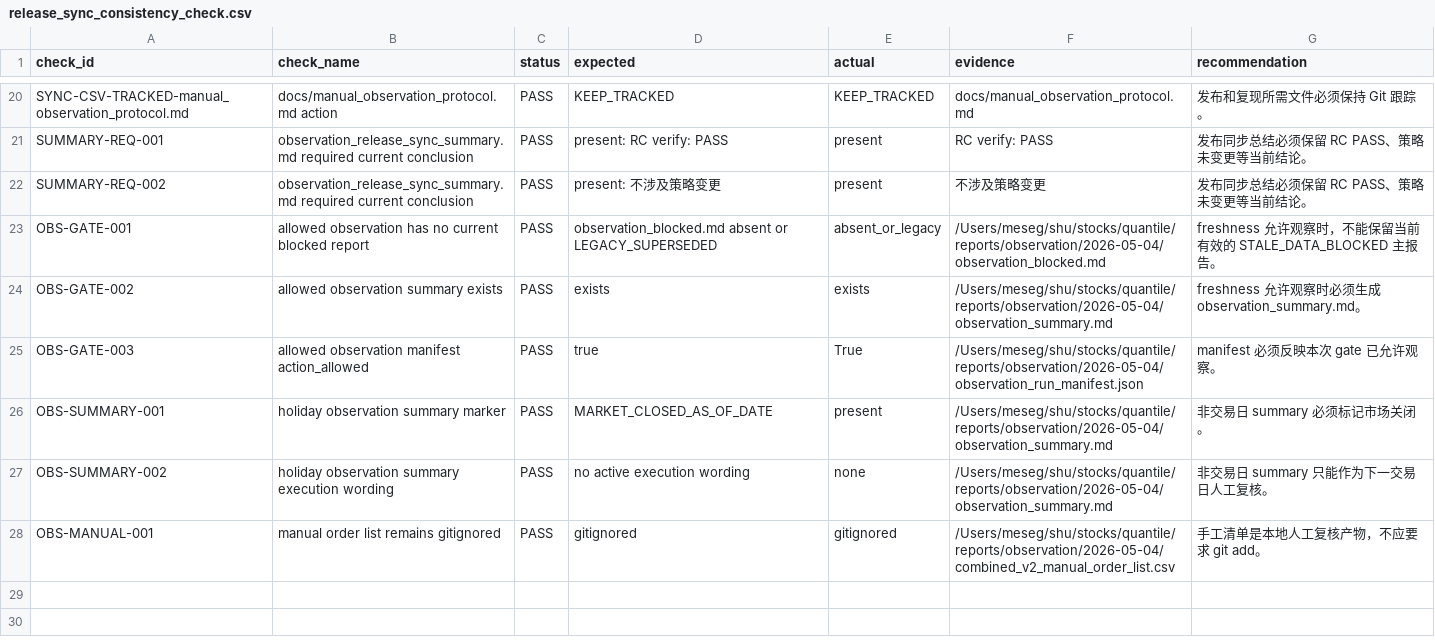
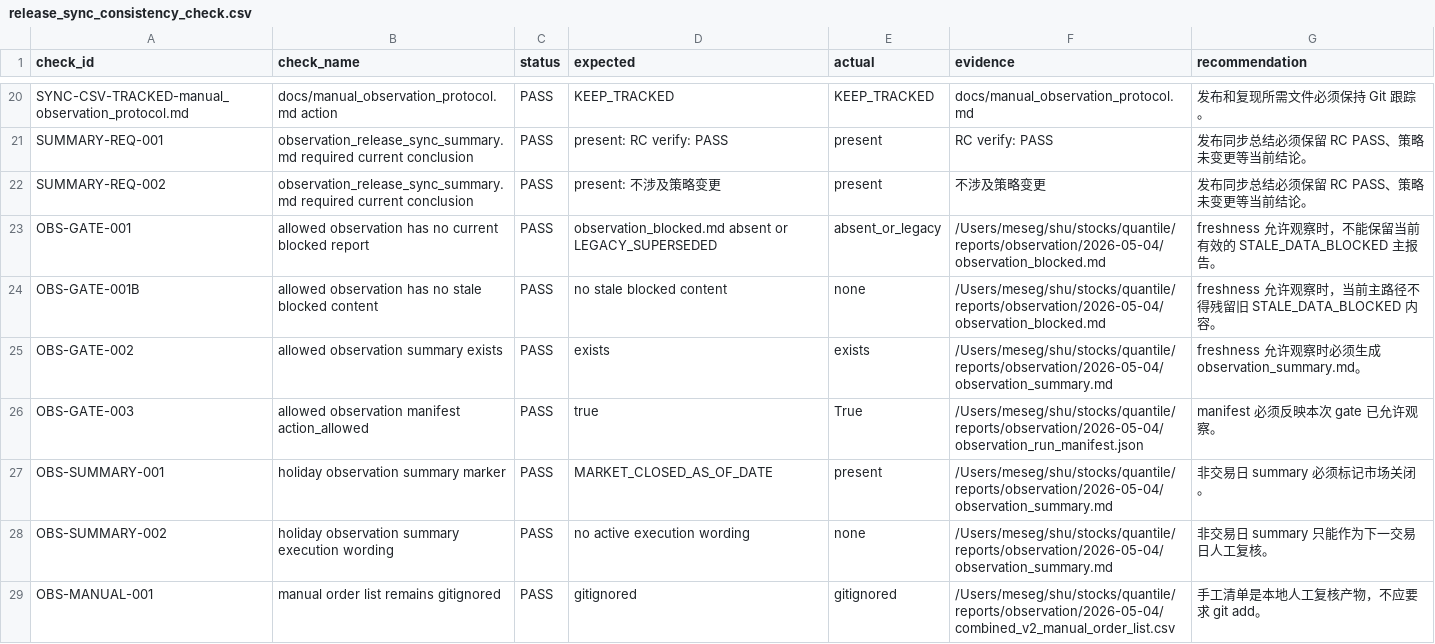
Before and after one commit to messiegg/quantification, a CSV file: reports/backtest/release/release_sync_consistency_check.csv, drawn as a sheet; only a part is shown, gaps mark what is left out.

```diff
--- a/reports/backtest/release/release_sync_consistency_check.csv
+++ b/reports/backtest/release/release_sync_consistency_check.csv
@@ -23,2 +23,3 @@ SUMMARY-REQ-002,observation_release_sync_summary.md required current conclusion,
 OBS-GATE-001,allowed observation has no current blocked report,PASS,observation_blocked.md absent or LEGACY_SUPERSEDED,absent_or_legacy,/Users/meseg/shu/stocks/quantile/reports/observation/2026-05-04/observation_blocked.md,freshness 允许观察时，不能保留当前有效的 STALE_DATA_BLOCKED 主报告。
+OBS-GATE-001B,allowed observation has no stale blocked content,PASS,no stale blocked content,none,/Users/meseg/shu/stocks/quantile/reports/observation/2026-05-04/observation_blocked.md,freshness 允许观察时，当前主路径不得残留旧 STALE_DATA_BLOCKED 内容。
 OBS-GATE-002,allowed observation summary exists,PASS,exists,exists,/Users/meseg/shu/stocks/quantile/reports/observation/2026-05-04/observation_summary.md,freshness 允许观察时必须生成 observation_summary.md。
```
Also changed, not shown: reports/backtest/audit/stale_report_check.csv, reports/data_update/provider_preflight/provider_readiness_check.csv, 56 other files.
